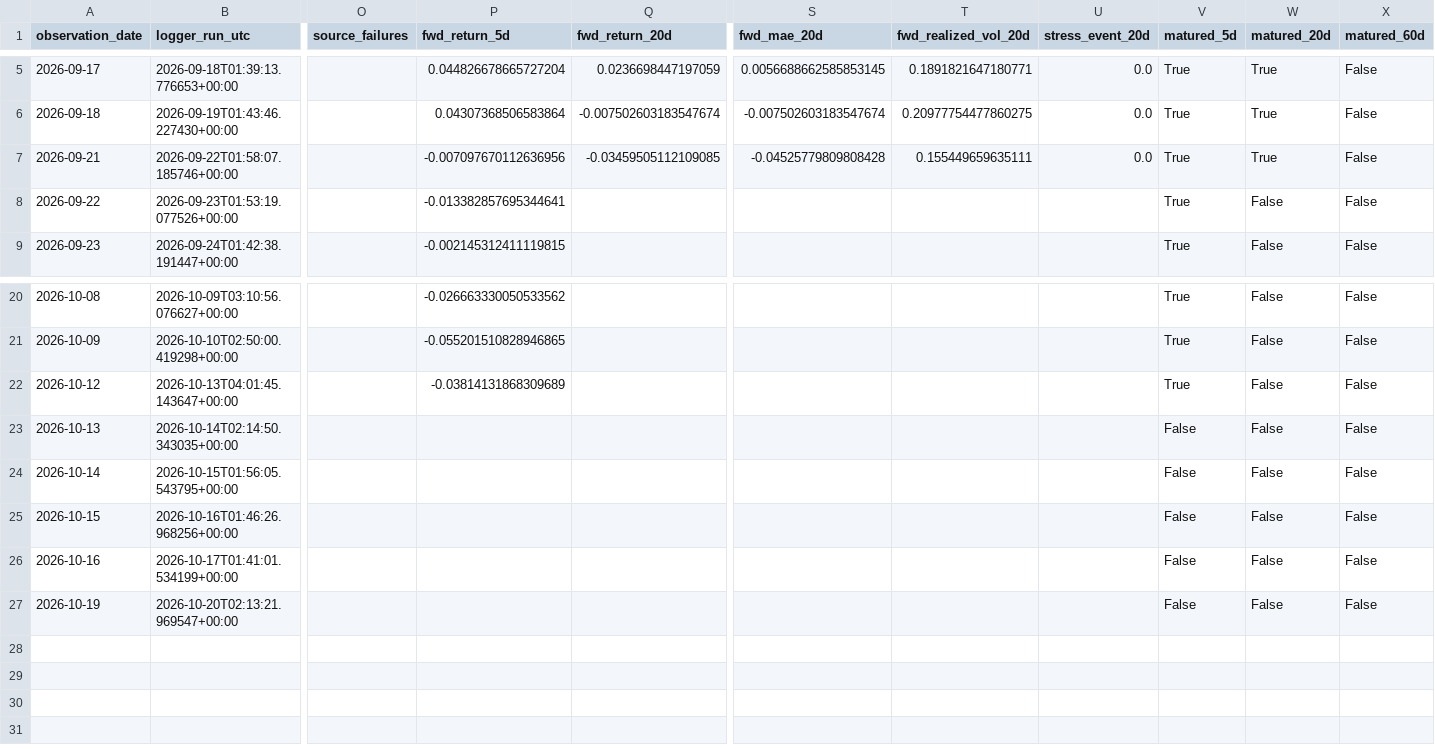
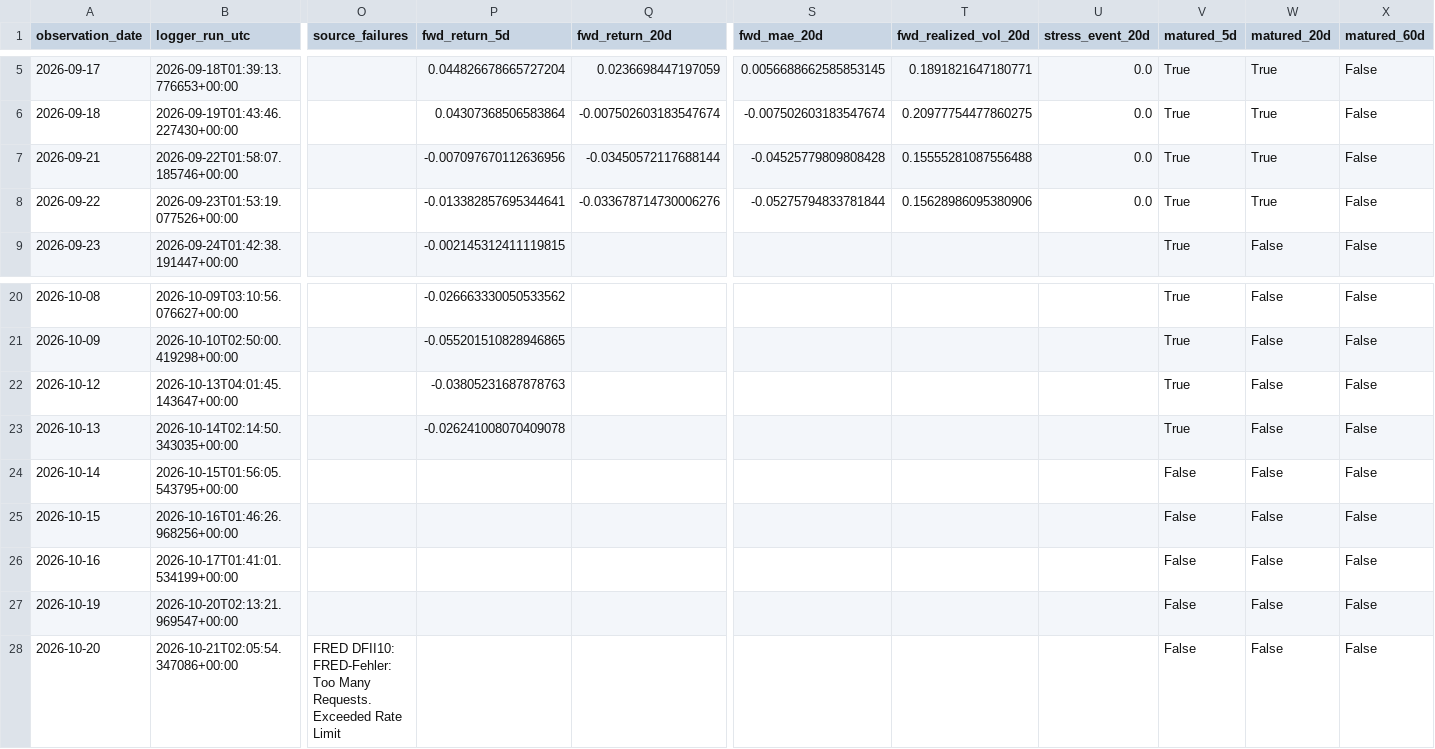
Before and after one commit to bolzp85-gif/regime_backtest, a CSV file: shadow_logs/nasdaq100_shadow_log.csv, drawn as a sheet; only a part is shown, gaps mark what is left out; rows hold the shown columns only; the diff names each change by its address in the sheet, - before the commit and + after, or states it on an @@ line.

```diff
--- a/shadow_logs/nasdaq100_shadow_log.csv
+++ b/shadow_logs/nasdaq100_shadow_log.csv
-Q7 (fwd_return_20d): -0.03459505112109085
+Q7 (fwd_return_20d): -0.03450572117688144
-T7 (fwd_realized_vol_20d): 0.155449659635111
+T7 (fwd_realized_vol_20d): 0.15555281087556488
-Q8 (fwd_return_20d): (empty)
+Q8 (fwd_return_20d): -0.033678714730006276
-S8 (fwd_mae_20d): (empty)
+S8 (fwd_mae_20d): -0.05275794833781844
-T8 (fwd_realized_vol_20d): (empty)
+T8 (fwd_realized_vol_20d): 0.15628986095380906
-U8 (stress_event_20d): (empty)
+U8 (stress_event_20d): 0.0
-W8 (matured_20d): False
+W8 (matured_20d): True
-P22 (fwd_return_5d): -0.03814131868309689
+P22 (fwd_return_5d): -0.03805231687878763
-P23 (fwd_return_5d): (empty)
+P23 (fwd_return_5d): -0.026241008070409078
-V23 (matured_5d): False
+V23 (matured_5d): True
+row 28: 2026-10-20 | 2026-10-21T02:05:54.347086+00:00 | FRED DFII10: FRED-Fehler: Too Many Requests. Exceeded Rate Limit |  |  |  |  |  | False | False | False
```
Also changed, not shown: shadow_logs/nasdaq100_shadow_evaluation_history.csv, shadow_logs/nasdaq100_shadow_evaluation_summary.csv, 3 other files.
